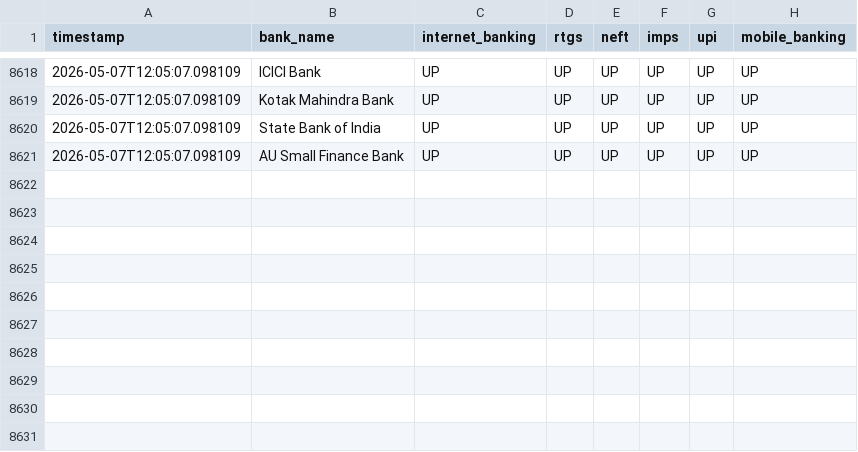
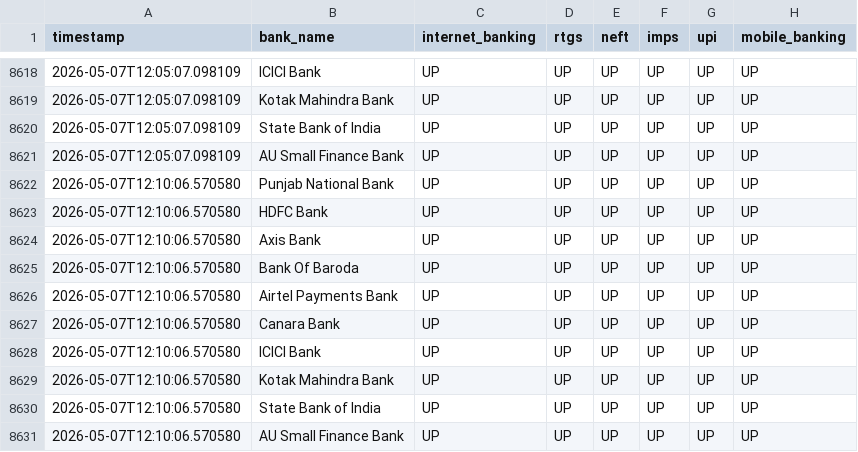
Before and after one commit to Suha2004/NPS-ds, a CSV file: data/bank_health_log2.csv, drawn as a sheet; only a part is shown, gaps mark what is left out.

Commit message:
chore: Auto-update bank health data [skip ci]

```diff
--- a/data/bank_health_log2.csv
+++ b/data/bank_health_log2.csv
@@ -8621 +8621,11 @@ timestamp,bank_name,internet_banking,rtgs,neft,imps,upi,mobile_banking
 2026-05-07T12:05:07.098109,AU Small Finance Bank,UP,UP,UP,UP,UP,UP
+2026-05-07T12:10:06.570580,Punjab National Bank,UP,UP,UP,UP,UP,UP
+2026-05-07T12:10:06.570580,HDFC Bank,UP,UP,UP,UP,UP,UP
+2026-05-07T12:10:06.570580,Axis Bank,UP,UP,UP,UP,UP,UP
+2026-05-07T12:10:06.570580,Bank Of Baroda,UP,UP,UP,UP,UP,UP
+2026-05-07T12:10:06.570580,Airtel Payments Bank,UP,UP,UP,UP,UP,UP
+2026-05-07T12:10:06.570580,Canara Bank,UP,UP,UP,UP,UP,UP
+2026-05-07T12:10:06.570580,ICICI Bank,UP,UP,UP,UP,UP,UP
+2026-05-07T12:10:06.570580,Kotak Mahindra Bank,UP,UP,UP,UP,UP,UP
+2026-05-07T12:10:06.570580,State Bank of India,UP,UP,UP,UP,UP,UP
+2026-05-07T12:10:06.570580,AU Small Finance Bank,UP,UP,UP,UP,UP,UP
```
